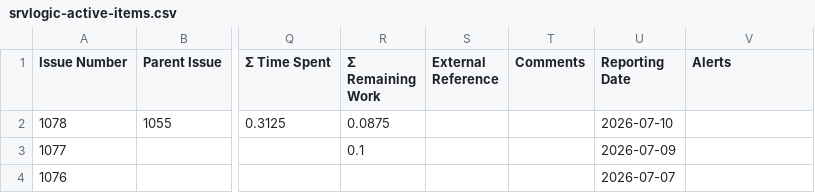
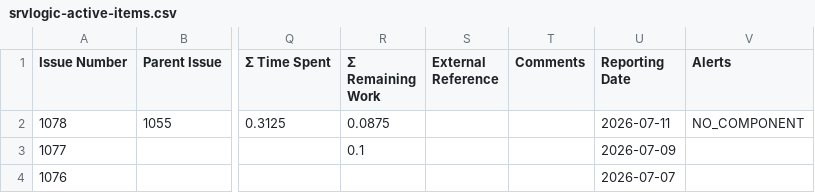
Before and after one commit to kubesmarts/pm-automations, a CSV file: exports/srvlogic-active-items.csv, drawn as a sheet; only a part is shown, gaps mark what is left out; the diff names each change by its address in the sheet, - before the commit and + after, or states it on an @@ line.

```diff
--- a/exports/srvlogic-active-items.csv
+++ b/exports/srvlogic-active-items.csv
-U2 (Reporting Date): 2026-07-10
+U2 (Reporting Date): 2026-07-11
-V2 (Alerts): (empty)
+V2 (Alerts): NO_COMPONENT
```
Also changed, not shown: exports/srvlogic-done-items.csv.
